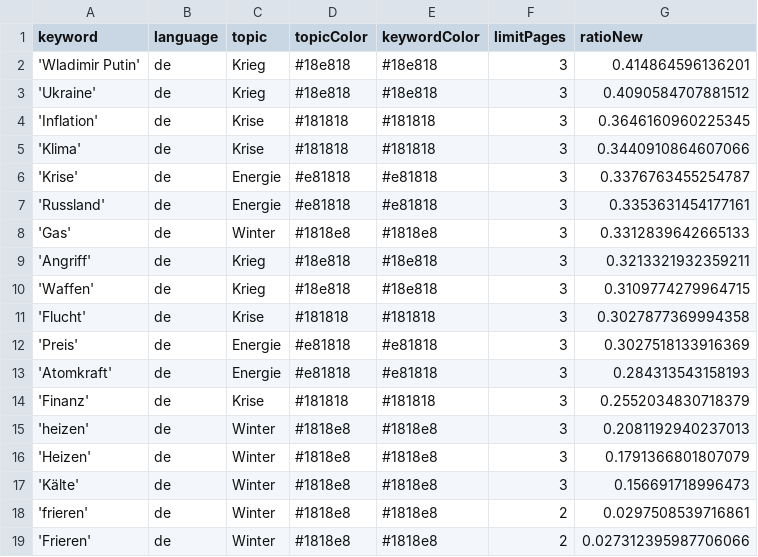
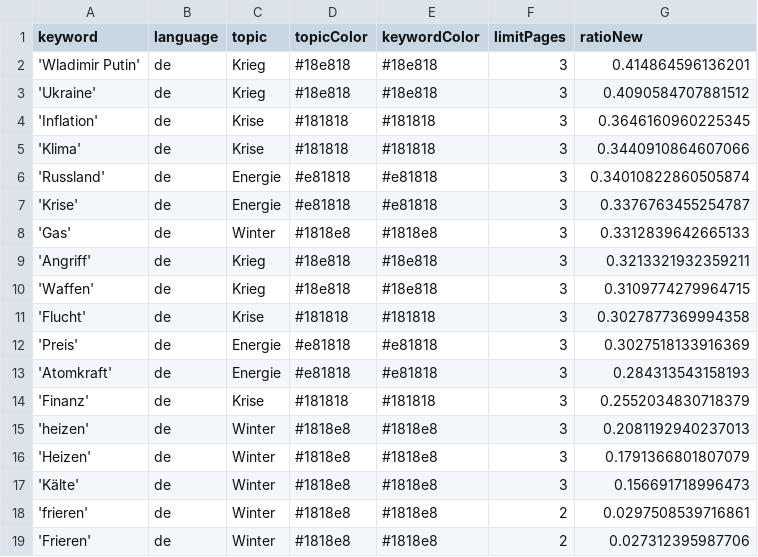
Before and after one commit to liese97-news/winterIsComing2, a CSV file: keywords.csv, drawn as a sheet.

```diff
--- a/keywords.csv
+++ b/keywords.csv
@@ -5,4 +5,4 @@ keyword,language,topic,topicColor,keywordColor,limitPages,ratioNew
 'Klima',de,Krise,#181818,#181818,3,0.3440910864607066
+'Russland',de,Energie,#e81818,#e81818,3,0.34010822860505874
 'Krise',de,Energie,#e81818,#e81818,3,0.3376763455254787
-'Russland',de,Energie,#e81818,#e81818,3,0.3353631454177161
 'Gas',de,Winter,#1818e8,#1818e8,3,0.3312839642665133
@@ -18,2 +18,2 @@ keyword,language,topic,topicColor,keywordColor,limitPages,ratioNew
 'frieren',de,Winter,#1818e8,#1818e8,2,0.0297508539716861
-'Frieren',de,Winter,#1818e8,#1818e8,2,0.027312395987706066
+'Frieren',de,Winter,#1818e8,#1818e8,2,0.027312395987706
```
Also changed, not shown: 1 other file.
